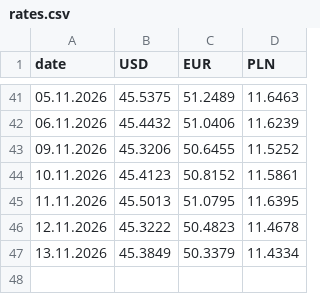
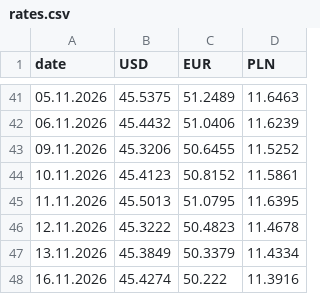
Before and after one commit to reflexow9/bank-currency-tracker, a CSV file: data/rates.csv, drawn as a sheet; only a part is shown, gaps mark what is left out.

Commit message:
data: курси валют за 2026-11-13

```diff
--- a/data/rates.csv
+++ b/data/rates.csv
@@ -47 +47,2 @@ date,USD,EUR,PLN
 13.11.2026,45.3849,50.3379,11.4334
+16.11.2026,45.4274,50.222,11.3916
```
